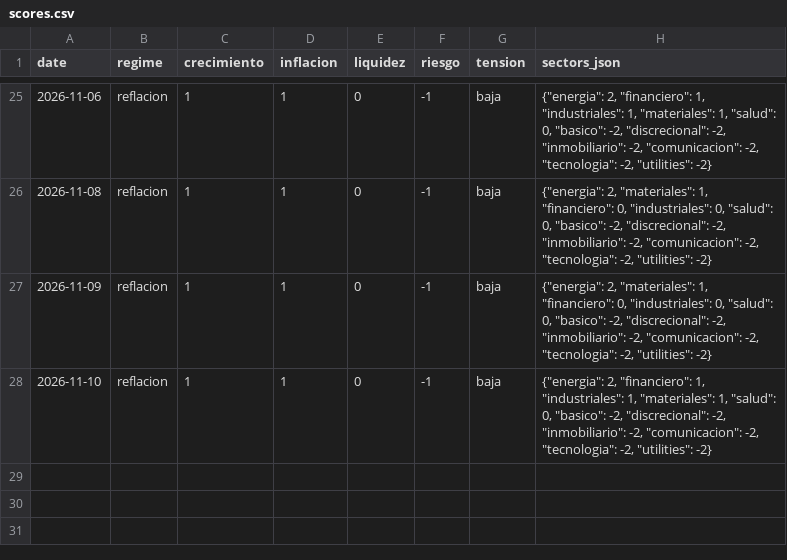
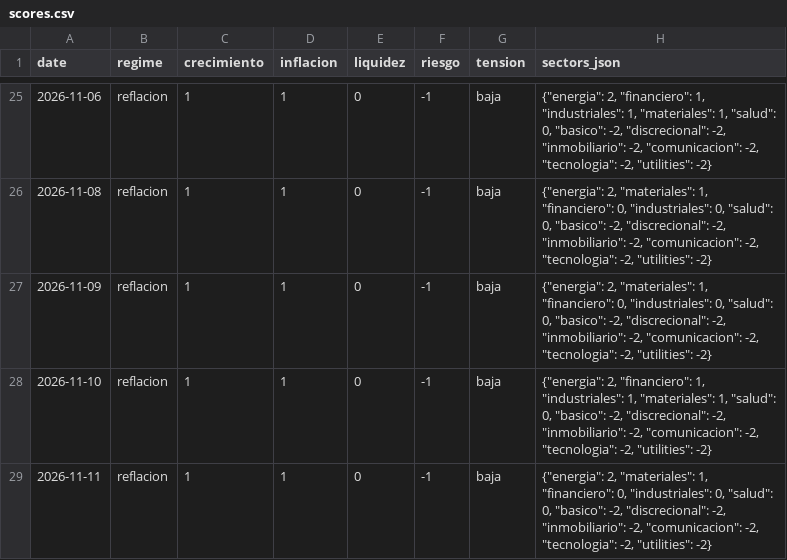
Before and after one commit to jmm-mlg/Macro-daily, a CSV file: data/scores.csv, drawn as a sheet; only a part is shown, gaps mark what is left out; the diff names each change by its address in the sheet, - before the commit and + after, or states it on an @@ line.

```diff
--- a/data/scores.csv
+++ b/data/scores.csv
+row 29: 2026-11-11 | reflacion | 1 | 1 | 0 | -1 | baja | {"energia": 2, "materiales": 1, "financiero": 0, "industriales": 0, "salud": 0, "basico": -2, "discrecional": -2, "inmobiliario": -2, "comunicacion": -2, "tecnologia": -2, "utilities": -2}
```
Also changed, not shown: data/cartera_estado.csv, data/fichas.csv, 17 other files.
